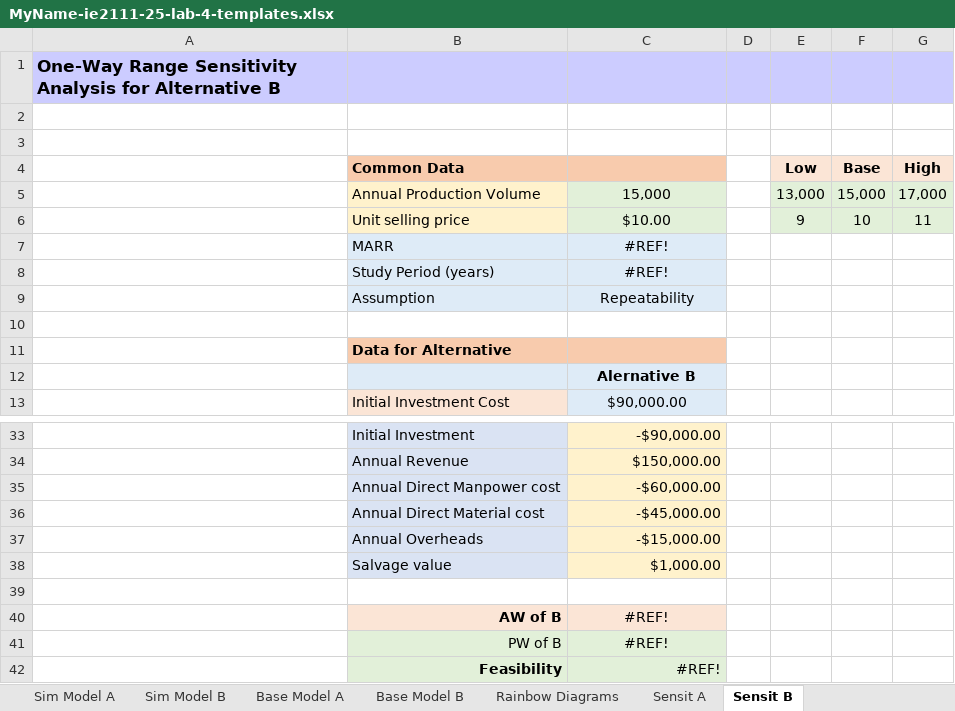
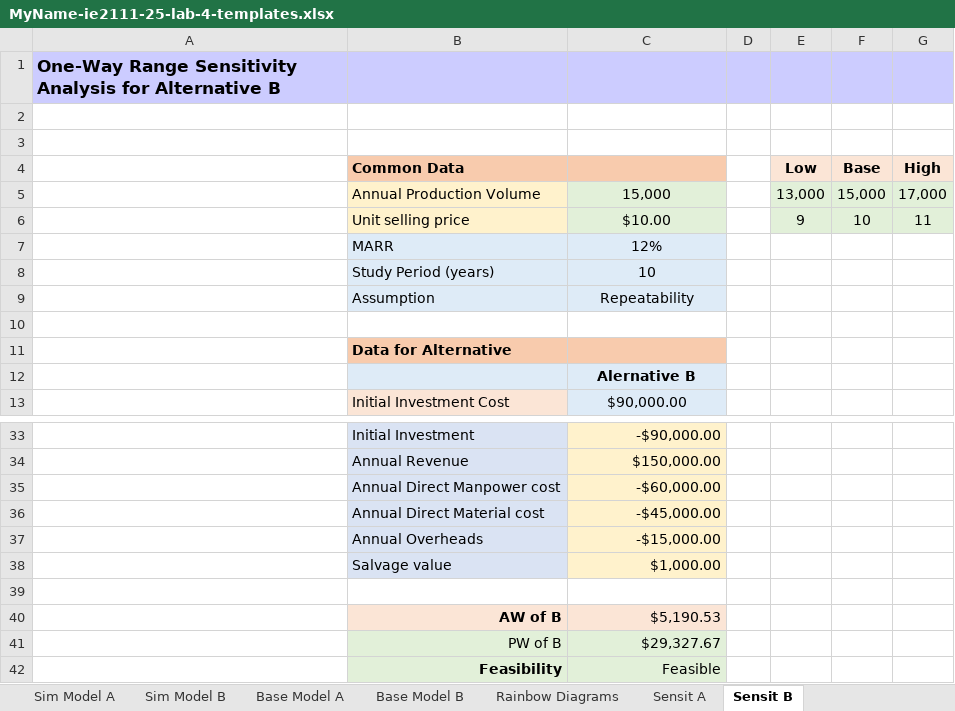
Before and after one commit to klpoh/courses, an Excel workbook: ie2111/labs/MyName-ie2111-25-lab-4-templates.xlsx, sheet Sensit B, drawn as a sheet; only a part is shown, gaps mark what is left out; values as stored, in another font and other column widths than the file's, no borders; the diff names each change by its address in the sheet, - before the commit and + after, or states it on an @@ line.

Commit message:
Add files via upload

```diff
--- a/ie2111/labs/MyName-ie2111-25-lab-4-templates.xlsx (sheet Sensit B)
+++ b/ie2111/labs/MyName-ie2111-25-lab-4-templates.xlsx (sheet Sensit B)
-C7: #REF!
+C7: 12%
-C8: #REF!
+C8: 10
-C40: #REF!
+C40: $5,190.53
-C40:C41 alignment: center
+C40:C41 alignment: right
-C41: #REF!
+C41: $29,327.67
-C42: #REF!
+C42: Feasible
```
